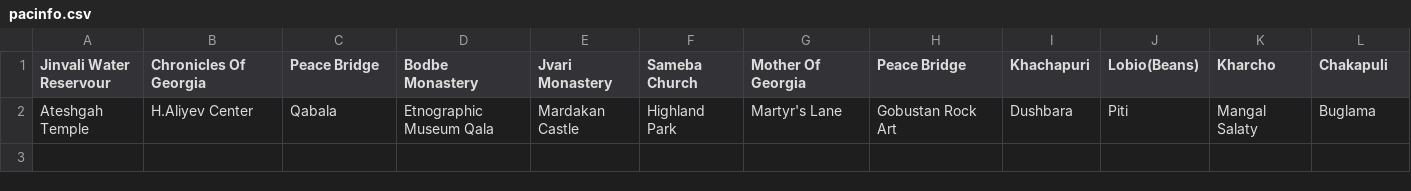
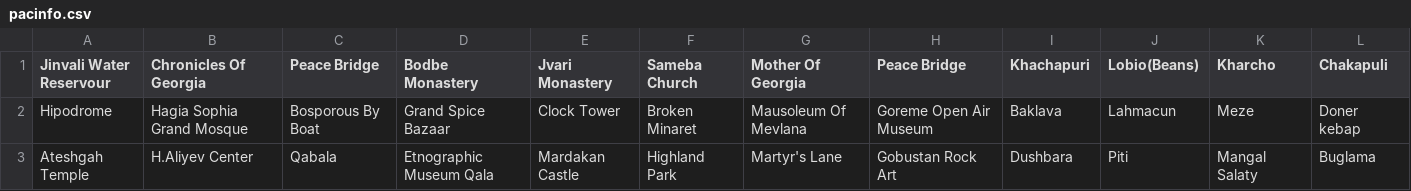
Before and after one commit to KhuzaimaRockz/TournTravel, a CSV file: V1/pacinfo.csv, drawn as a sheet; the diff names each change by its address in the sheet, - before the commit and + after, or states it on an @@ line.

```diff
--- a/V1/pacinfo.csv
+++ b/V1/pacinfo.csv
+row 2: Hipodrome | Hagia Sophia Grand Mosque | Bosporous By Boat | Grand Spice Bazaar | Clock Tower | Broken Minaret | Mausoleum Of Mevlana | Goreme Open Air Museum | Baklava | Lahmacun | Meze | Doner kebap
```
Also changed, not shown: 3 other files.
